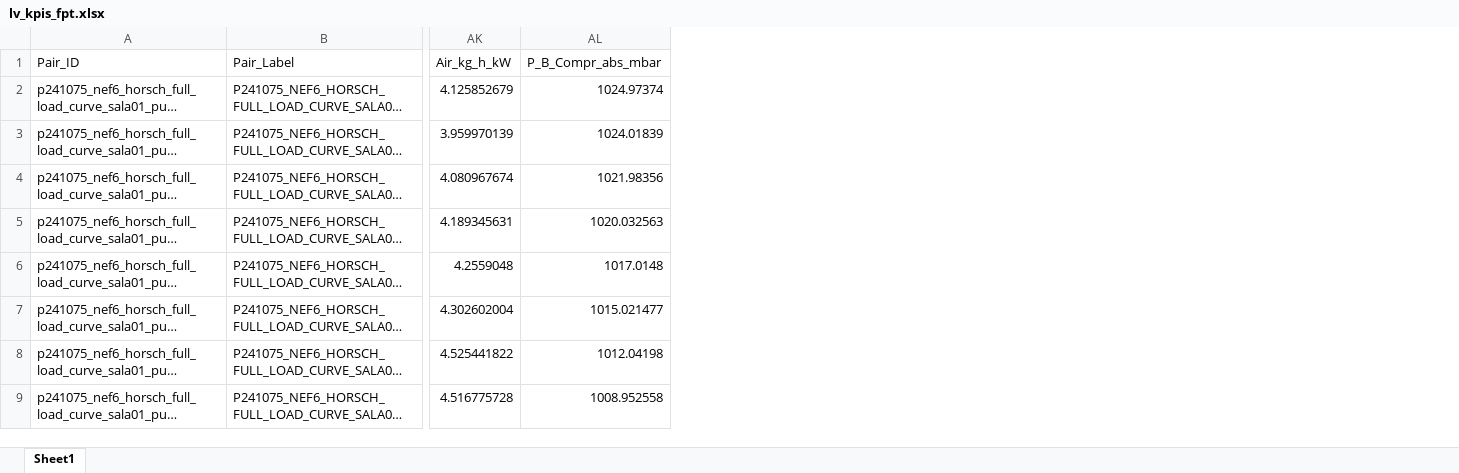
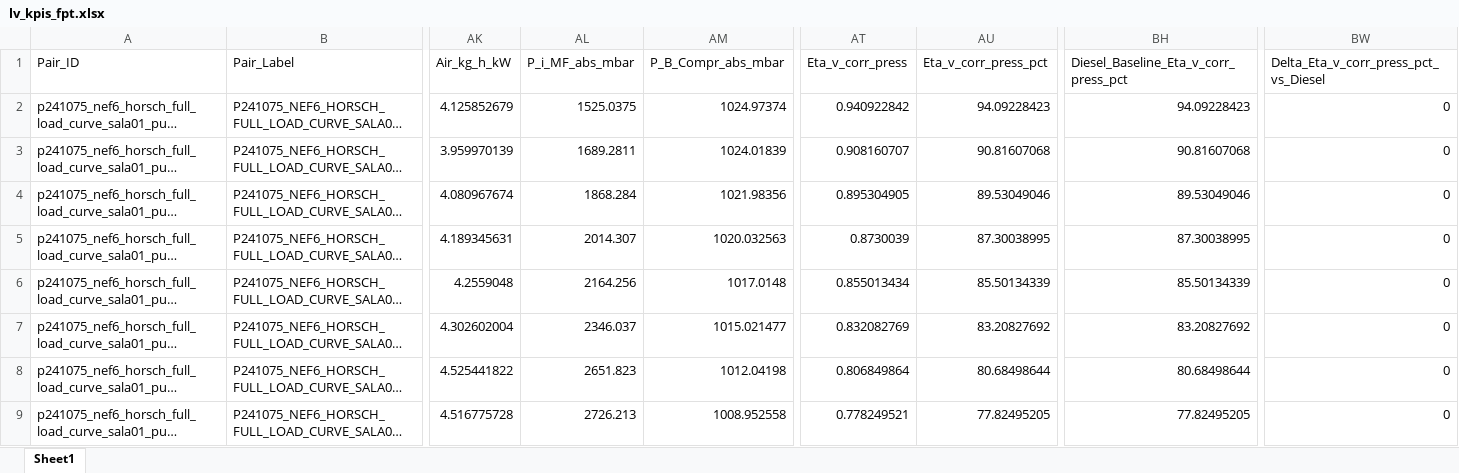
Before and after one commit to Motterdude/Pipeline_FPT, an Excel workbook: out_FPT/lv_kpis_fpt.xlsx, sheet Sheet1, drawn as a sheet; only a part is shown, gaps mark what is left out; long unchanged cells end in …; values as stored, in another font and other column widths than the file's, no borders; the diff names each change by its address in the sheet, - before the commit and + after, or states it on an @@ line.

```diff
--- a/out_FPT/lv_kpis_fpt.xlsx (sheet Sheet1)
+++ b/out_FPT/lv_kpis_fpt.xlsx (sheet Sheet1)
+column AL (P_i_MF_abs_mbar), rows 2-9: 1525.0375 | 1689.2811 | 1868.284 | 2014.307 | 2164.256 | 2346.037 | 2651.823 | 2726.213
+column AT (Eta_v_corr_press), rows 2-9: 0.940922842 | 0.908160707 | 0.895304905 | 0.8730039 | 0.855013434 | 0.832082769 | 0.806849864 | 0.778249521
+column AU (Eta_v_corr_press_pct), rows 2-9: 94.09228423 | 90.81607068 | 89.53049046 | 87.30038995 | 85.50134339 | 83.20827692 | 80.68498644 | 77.82495205
+column BH, rows 1-9: Diesel_Baseline_Eta_v_corr_press_pct | 94.09228423 | 90.81607068 | 89.53049046 | 87.30038995 | 85.50134339 | 83.20827692 | 80.68498644 | 77.82495205
+column BW, rows 1-9: Delta_Eta_v_corr_press_pct_vs_Diesel | 0 | 0 | 0 | 0 | 0 | 0 | 0 | 0
```
Also changed, not shown: out_FPT/compare_p241075_nef6_horsch_full_load_curve_sala01_puc_minas_d85b15__vs__p251122_nef67_175kw_mar_l_sn2040912_full_load_curve_rev24_e94h6.xlsx, out_FPT/compare_rpm_diesel_vs_e94h6_fpt.xlsx, 7 other files.
